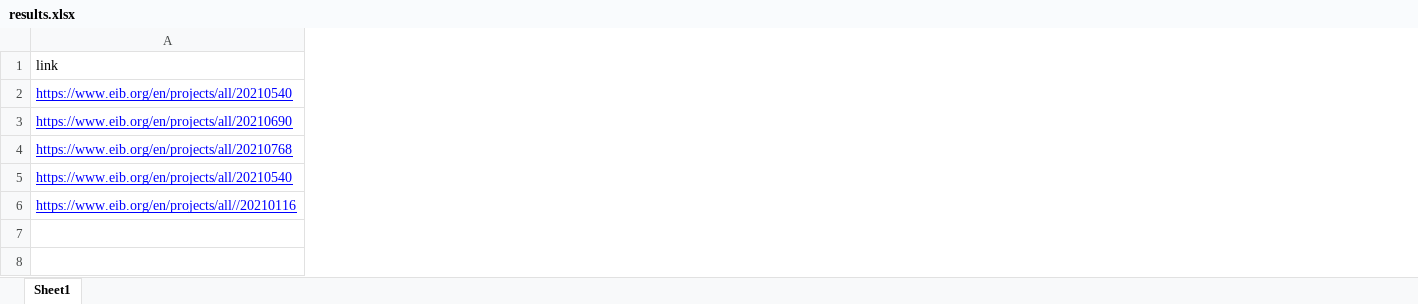
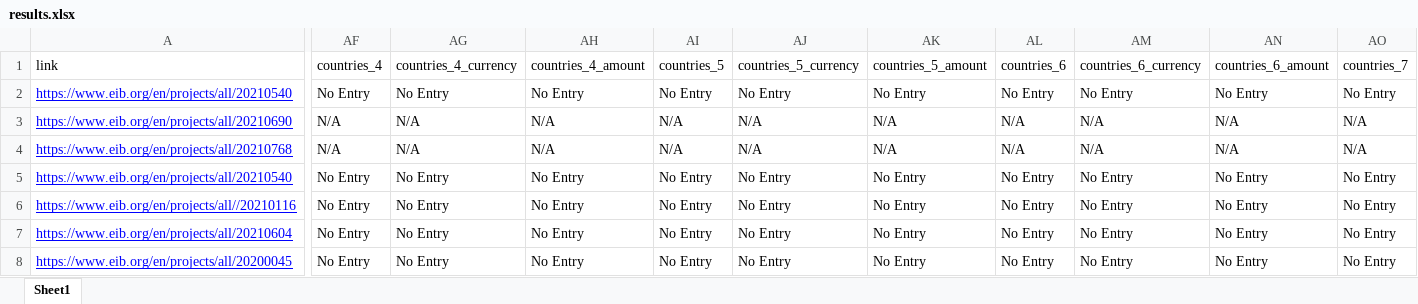
Before and after one commit to Fri3ndlymushroom/European-Investment-Bank-Scraper, an Excel workbook: results.xlsx, sheet Sheet1, drawn as a sheet; only a part is shown, gaps mark what is left out; values as stored, in another font and other column widths than the file's, no borders; rows hold the shown columns only; the diff covers the shown part only; the diff names each change by its address in the sheet, - before the commit and + after, or states it on an @@ line.

Commit message:
added up to 7 countries

```diff
--- a/results.xlsx (sheet Sheet1)
+++ b/results.xlsx (sheet Sheet1)
+column AF (countries_4), rows 2-6: No Entry | N/A | N/A | No Entry | No Entry
+column AG (countries_4_currency), rows 2-6: No Entry | N/A | N/A | No Entry | No Entry
+column AH (countries_4_amount), rows 2-6: No Entry | N/A | N/A | No Entry | No Entry
+column AI (countries_5), rows 2-6: No Entry | N/A | N/A | No Entry | No Entry
+column AJ (countries_5_currency), rows 2-6: No Entry | N/A | N/A | No Entry | No Entry
+column AK (countries_5_amount), rows 2-6: No Entry | N/A | N/A | No Entry | No Entry
+column AL (countries_6), rows 2-6: No Entry | N/A | N/A | No Entry | No Entry
+column AM (countries_6_currency), rows 2-6: No Entry | N/A | N/A | No Entry | No Entry
+column AN (countries_6_amount), rows 2-6: No Entry | N/A | N/A | No Entry | No Entry
+column AO (countries_7), rows 2-6: No Entry | N/A | N/A | No Entry | No Entry
+row 7: https://www.eib.org/en/projects/all/20210604 | No Entry | No Entry | No Entry | No Entry | No Entry | No Entry | No Entry | No Entry | No Entry | No Entry
+row 8: https://www.eib.org/en/projects/all/20200045 | No Entry | No Entry | No Entry | No Entry | No Entry | No Entry | No Entry | No Entry | No Entry | No Entry
```
Also changed, not shown: 2 added columns elsewhere in this sheet, 1 other file.
